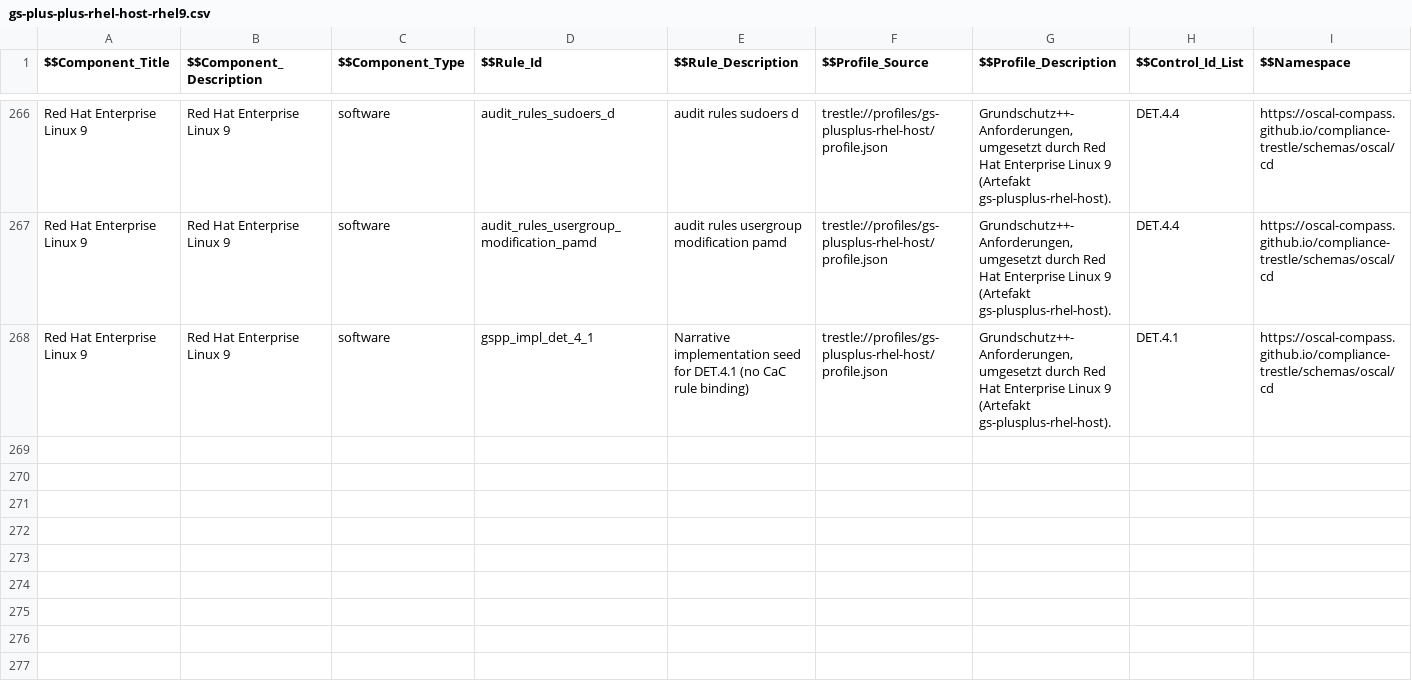
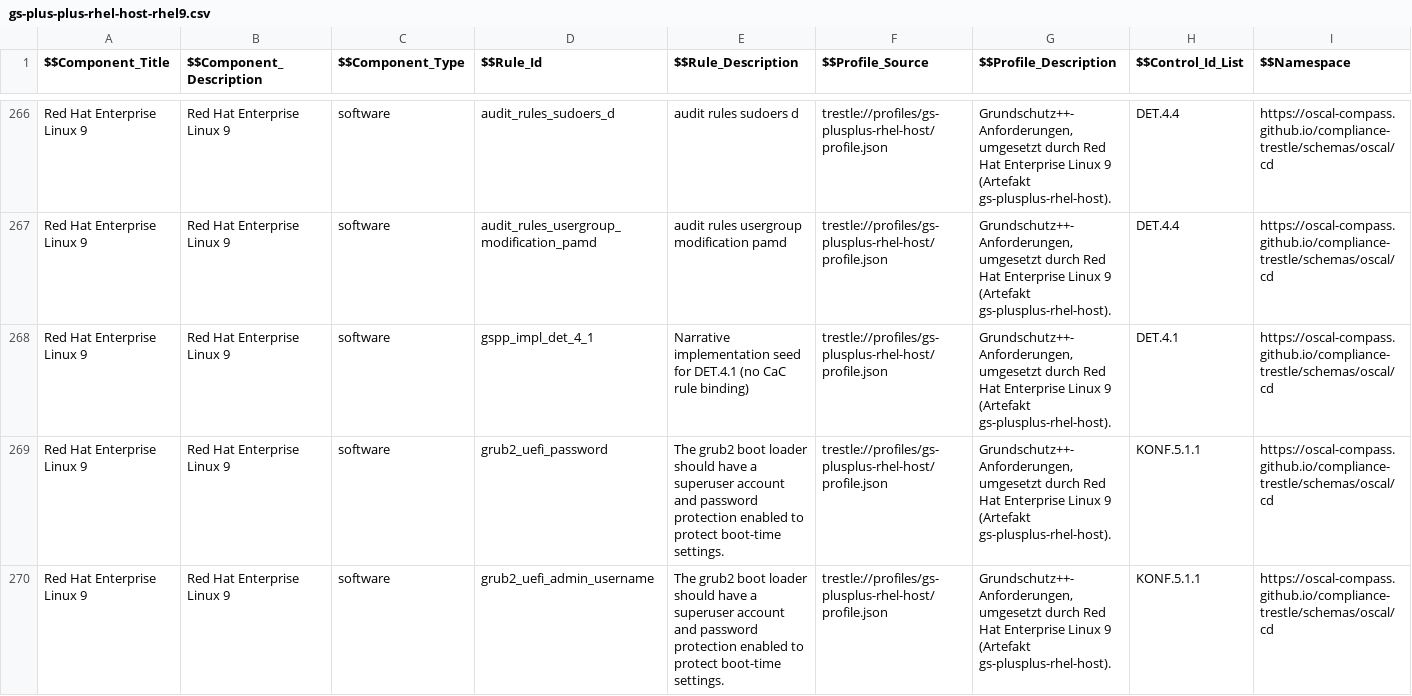
Before and after one commit to sig-bsi-grundschutz/rh-component-definition-grundschutz-plus-plus, a CSV file: data/gs-plus-plus-rhel-host-rhel9.csv, drawn as a sheet; only a part is shown, gaps mark what is left out; rows hold the shown columns only; the diff names each change by its address in the sheet, - before the commit and + after, or states it on an @@ line.

```diff
--- a/data/gs-plus-plus-rhel-host-rhel9.csv
+++ b/data/gs-plus-plus-rhel-host-rhel9.csv
+row 269: Red Hat Enterprise Linux 9 | Red Hat Enterprise Linux 9 | software | grub2_uefi_password | The grub2 boot loader should have a superuser account and password protection enabled to protect boot-time settings. | trestle://profiles/gs-plusplus-rhel-host/profile.json | Grundschutz++-Anforderungen, umgesetzt durch Red Hat Enterprise Linux 9 (Artefakt gs-plusplus-rhel-host). | KONF.5.1.1 | https://oscal-compass.github.io/compliance-trestle/schemas/oscal/cd
+row 270: Red Hat Enterprise Linux 9 | Red Hat Enterprise Linux 9 | software | grub2_uefi_admin_username | The grub2 boot loader should have a superuser account and password protection enabled to protect boot-time settings. | trestle://profiles/gs-plusplus-rhel-host/profile.json | Grundschutz++-Anforderungen, umgesetzt durch Red Hat Enterprise Linux 9 (Artefakt gs-plusplus-rhel-host). | KONF.5.1.1 | https://oscal-compass.github.io/compliance-trestle/schemas/oscal/cd
```
Also changed, not shown: 3 other files.
